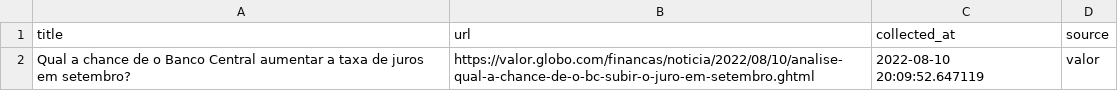
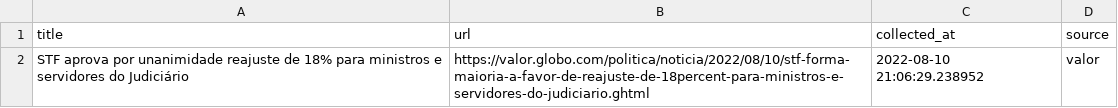
Before and after one commit to leodiegues/lidebot, a CSV file: data/latest_valor.csv, drawn as a sheet.

```diff
--- a/data/latest_valor.csv
+++ b/data/latest_valor.csv
@@ -1,2 +1,2 @@
 title,url,collected_at,source
-Qual a chance de o Banco Central aumentar a taxa de juros em setembro?,https://valor.globo.com/financas/noticia/2022/08/10/analise-qual-a-chance-de-o-bc-subir-o-juro-em-setembro.ghtml,2022-08-10 20:09:52.647119,valor
+STF aprova por unanimidade reajuste de 18% para ministros e servidores do Judiciário,https://valor.globo.com/politica/noticia/2022/08/10/stf-forma-maioria-a-favor-de-reajuste-de-18percent-para-ministros-e-servidores-do-judiciario.ghtml,2022-08-10 21:06:29.238952,valor
```
Also changed, not shown: data/latest_estadao.csv, data/latest_folha.csv, 4 other files.
